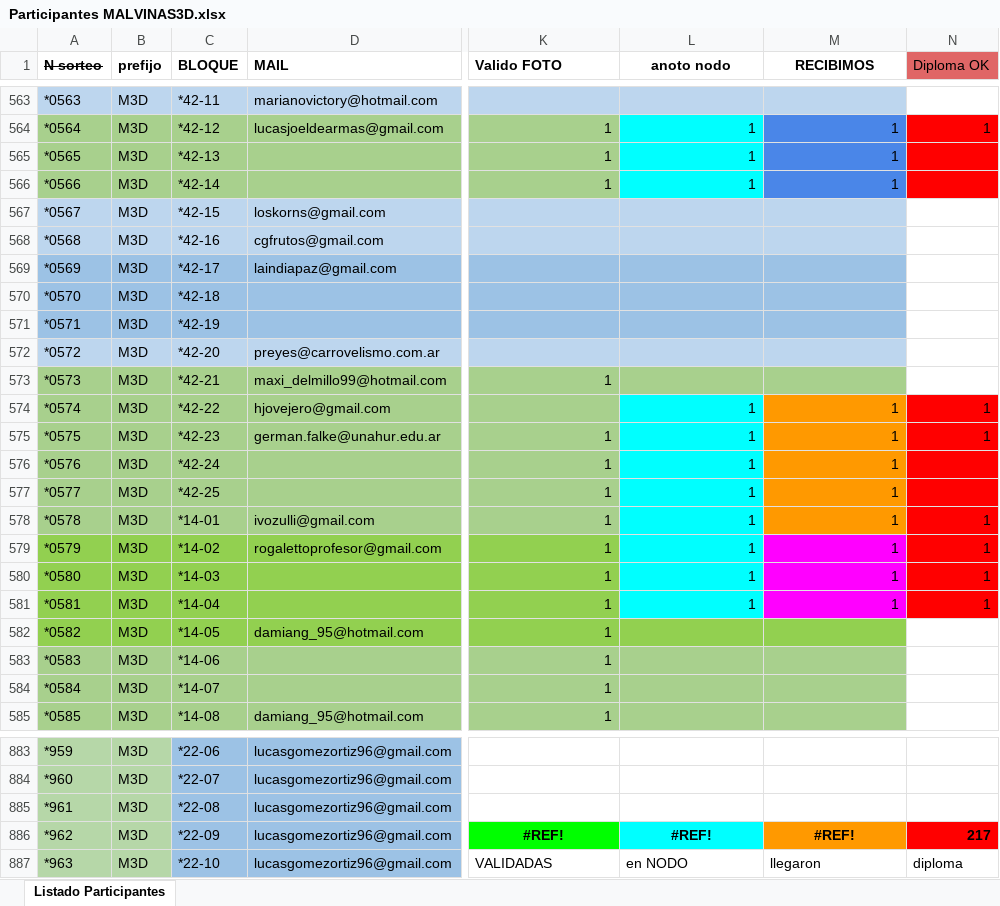
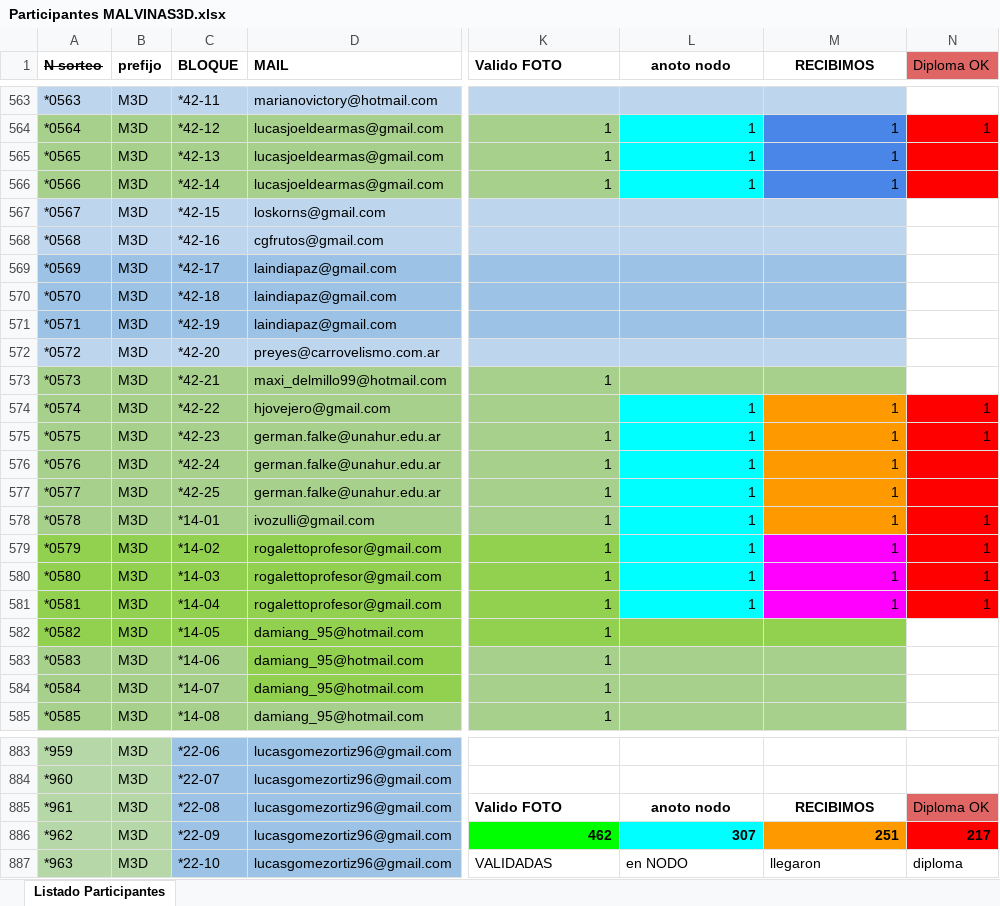
Before and after one commit to francisco-allende/M3D-Backoffice, an Excel workbook: assets/Participantes MALVINAS3D.xlsx, sheet Listado Participantes, drawn as a sheet; only a part is shown, gaps mark what is left out; values as stored, in another font and other column widths than the file's, no borders; the diff covers the shown part only; the diff names each change by its address in the sheet, - before the commit and + after, or states it on an @@ line.

```diff
--- a/assets/Participantes MALVINAS3D.xlsx (sheet Listado Participantes)
+++ b/assets/Participantes MALVINAS3D.xlsx (sheet Listado Participantes)
-D565:D566 (MAIL): (empty)
+D565:D566 (MAIL): lucasjoeldearmas@gmail.com
-D570:D571 (MAIL): (empty)
+D570:D571 (MAIL): laindiapaz@gmail.com
-D576:D577 (MAIL): (empty)
+D576:D577 (MAIL): german.falke@unahur.edu.ar
-D580:D581 (MAIL): (empty)
+D580:D581 (MAIL): rogalettoprofesor@gmail.com
-D583:D584 (MAIL): (empty)
+D583:D584 (MAIL): damiang_95@hotmail.com
-D583:D584 fill: #A8D08D
+D583:D584 fill: #92D050
-K885 (Valido FOTO): (empty)
+K885 (Valido FOTO): Valido FOTO
-L885 (anoto nodo): (empty)
+L885 (anoto nodo): anoto nodo
-M885 (RECIBIMOS): (empty)
+M885 (RECIBIMOS): RECIBIMOS
-N885 (Diploma OK): (empty)
+N885 (Diploma OK): Diploma OK
-N885 fill: none
+N885 fill: #E06666
-K886 (Valido FOTO): #REF!
+K886 (Valido FOTO): 462
-K886:M886 alignment: center
+K886:M886 alignment: right
-L886 (anoto nodo): #REF!
+L886 (anoto nodo): 307
-M886 (RECIBIMOS): #REF!
+M886 (RECIBIMOS): 251
```
Also changed, not shown: 131 edited cells and cell formats elsewhere in this sheet, 13 other files.
